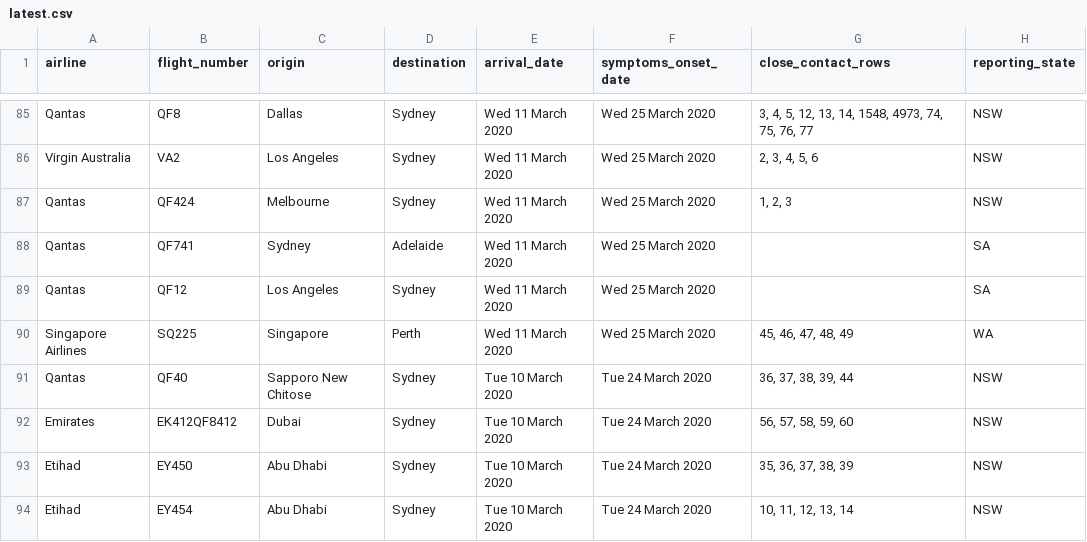
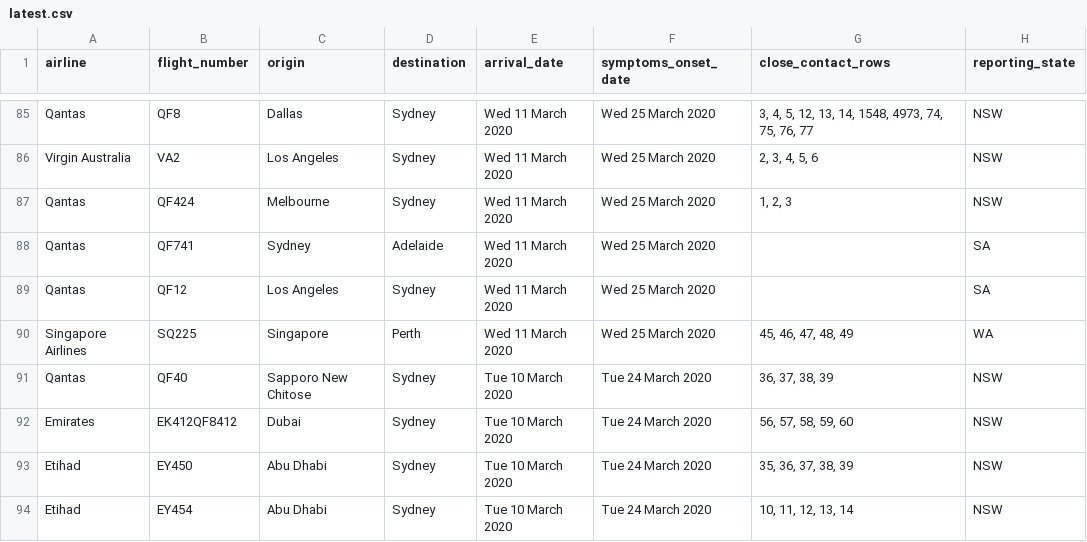
Before and after one commit to bazickoff/covid19-aus-flights-scraper, a CSV file: flight_data/all/latest.csv, drawn as a sheet; only a part is shown, gaps mark what is left out.

```diff
--- a/flight_data/all/latest.csv
+++ b/flight_data/all/latest.csv
@@ -90,3 +90,3 @@ Qantas,QF12,Los Angeles,Sydney,Wed 11 March 2020,Wed 25 March 2020,,SA
 Singapore Airlines,SQ225,Singapore,Perth,Wed 11 March 2020,Wed 25 March 2020,"45, 46, 47, 48, 49",WA
-Qantas,QF40,Sapporo New Chitose,Sydney,Tue 10 March 2020,Tue 24 March 2020,"36, 37, 38, 39, 44",NSW
+Qantas,QF40,Sapporo New Chitose,Sydney,Tue 10 March 2020,Tue 24 March 2020,"36, 37, 38, 39",NSW
 Emirates,EK412QF8412,Dubai,Sydney,Tue 10 March 2020,Tue 24 March 2020,"56, 57, 58, 59, 60",NSW
```
Also changed, not shown: flight_data/nsw/flights_2020-3-21.csv, 1 other file.
